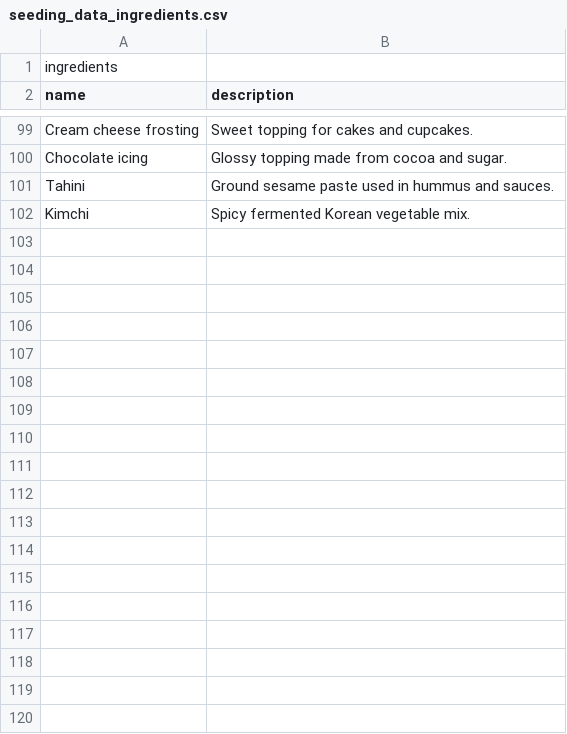
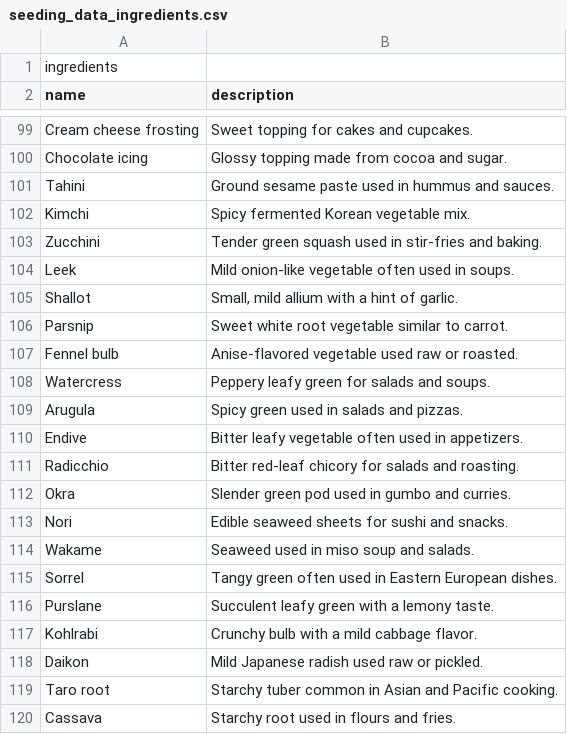
Before and after one commit to palishiita/We-Are-Cooking, a CSV file: services/RecipesAPI/RecipesAPI/RecipesAPI/Database/seeding_data_ingredients.csv, drawn as a sheet; only a part is shown, gaps mark what is left out; the diff covers the shown part only; the diff names each change by its address in the sheet, - before the commit and + after, or states it on an @@ line.

Commit message:
Added more data for ingredients seeding.

```diff
--- a/services/RecipesAPI/RecipesAPI/RecipesAPI/Database/seeding_data_ingredients.csv
+++ b/services/RecipesAPI/RecipesAPI/RecipesAPI/Database/seeding_data_ingredients.csv
+row 103: Zucchini | Tender green squash used in stir-fries and baking.
+row 104: Leek | Mild onion-like vegetable often used in soups.
+row 105: Shallot | Small, mild allium with a hint of garlic.
+row 106: Parsnip | Sweet white root vegetable similar to carrot.
+row 107: Fennel bulb | Anise-flavored vegetable used raw or roasted.
+row 108: Watercress | Peppery leafy green for salads and soups.
+row 109: Arugula | Spicy green used in salads and pizzas.
+row 110: Endive | Bitter leafy vegetable often used in appetizers.
+row 111: Radicchio | Bitter red-leaf chicory for salads and roasting.
+row 112: Okra | Slender green pod used in gumbo and curries.
+row 113: Nori | Edible seaweed sheets for sushi and snacks.
+row 114: Wakame | Seaweed used in miso soup and salads.
+row 115: Sorrel | Tangy green often used in Eastern European dishes.
+row 116: Purslane | Succulent leafy green with a lemony taste.
+row 117: Kohlrabi | Crunchy bulb with a mild cabbage flavor.
+row 118: Daikon | Mild Japanese radish used raw or pickled.
+row 119: Taro root | Starchy tuber common in Asian and Pacific cooking.
+row 120: Cassava | Starchy root used in flours and fries.
```
Also changed, not shown: 82 added rows elsewhere in this file, services/RecipesAPI/RecipesAPI/RecipesAPI/Database/seeding_data_connection_indexes.csv.
